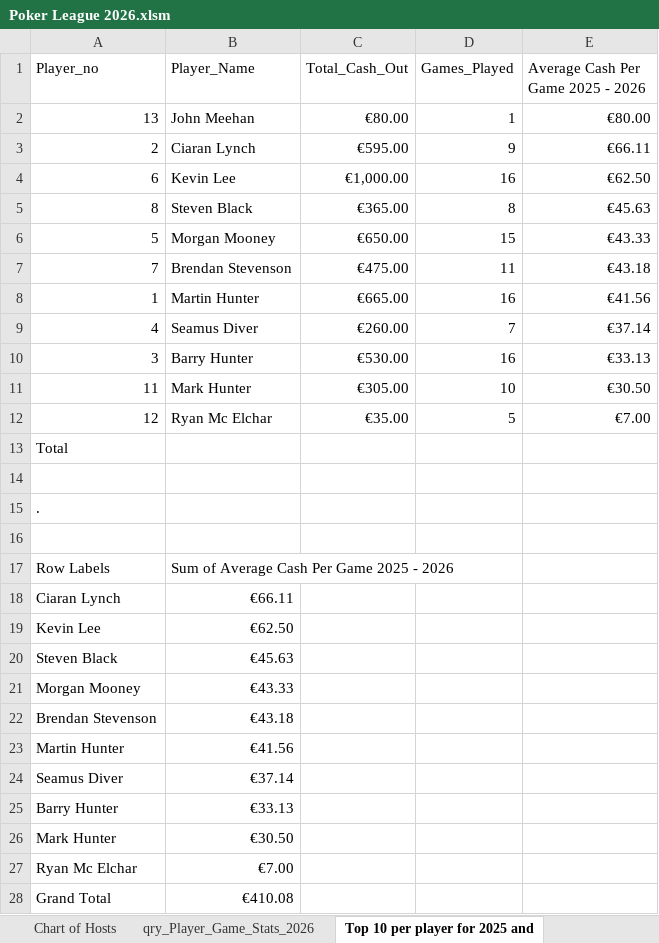
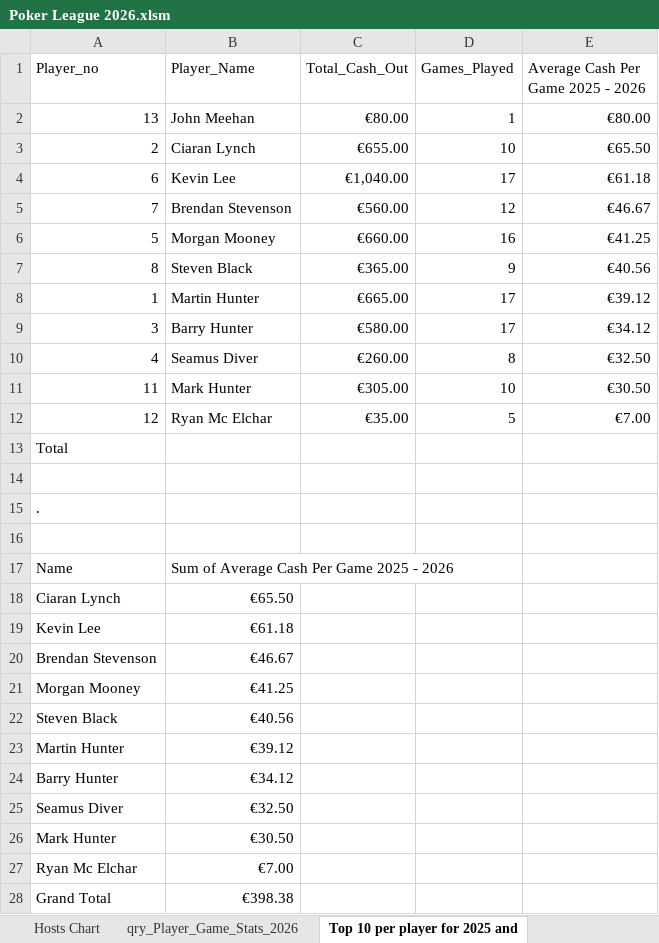
Before and after one commit to CLynch1-hub/the-2002-cardroom, an Excel workbook: data/Poker League 2026.xlsm, sheet Top 10 per player for 2025 and, drawn as a sheet; values as stored, in another font and other column widths than the file's, no borders; table styles not drawn; removed rows and columns are numbered as before the commit, all else as after; the diff names each change by its address in the sheet, - before the commit and + after, or states it on an @@ line.

```diff
--- a/data/Poker League 2026.xlsm (sheet Top 10 per player for 2025 and)
+++ b/data/Poker League 2026.xlsm (sheet Top 10 per player for 2025 and)
-sheet tab: Chart of Hosts
+sheet tab: Hosts Chart
-C3 (Total_Cash_Out): €595.00
+C3 (Total_Cash_Out): €655.00
-D3 (Games_Played): 9
+D3 (Games_Played): 10
-E3: €66.11
+E3: €65.50
-C4 (Total_Cash_Out): €1,000.00
+C4 (Total_Cash_Out): €1,040.00
-D4 (Games_Played): 16
+D4 (Games_Played): 17
-E4: €62.50
+E4: €61.18
+row 5: 7 | Brendan Stevenson | €560.00 | 12 | €46.67
+row 6: 5 | Morgan Mooney | €660.00 | 16 | €41.25
-D7 (Games_Played): 8
+D7 (Games_Played): 9
-E7: €45.63
+E7: €40.56
-row 6: 5 | Morgan Mooney | €650.00 | 15 | €43.33
-row 7: 7 | Brendan Stevenson | €475.00 | 11 | €43.18
-D8 (Games_Played): 16
+D8 (Games_Played): 17
-E8: €41.56
+E8: €39.12
+row 9: 3 | Barry Hunter | €580.00 | 17 | €34.12
-D10 (Games_Played): 7
+D10 (Games_Played): 8
-E10: €37.14
+E10: €32.50
-row 10: 3 | Barry Hunter | €530.00 | 16 | €33.13
-A17 (Player_no): Row Labels
+A17 (Player_no): Name
-B18 (Player_Name): €66.11
+B18 (Player_Name): €65.50
-B19 (Player_Name): €62.50
+B19 (Player_Name): €61.18
-row 20: Steven Black | €45.63
-row 21: Morgan Mooney | €43.33
-B20 (Player_Name): €43.18
+B20 (Player_Name): €46.67
+row 21: Morgan Mooney | €41.25
+row 22: Steven Black | €40.56
-B23 (Player_Name): €41.56
+B23 (Player_Name): €39.12
-row 24: Seamus Diver | €37.14
-B24 (Player_Name): €33.13
+B24 (Player_Name): €34.12
+row 25: Seamus Diver | €32.50
-B28 (Player_Name): €410.08
+B28 (Player_Name): €398.38
```
Also changed, not shown: sheet qry_Player_Game_Stats_2026, sheet List of Cashouts per player for, sheet Players Top 10 for 2026, sheet qry_Player_Game_Stats, sheet Champions League Payment 2026, sheet Sum of ROI, 1 more sheet, other sheet tabs, hidden cells, charts or pictures.
